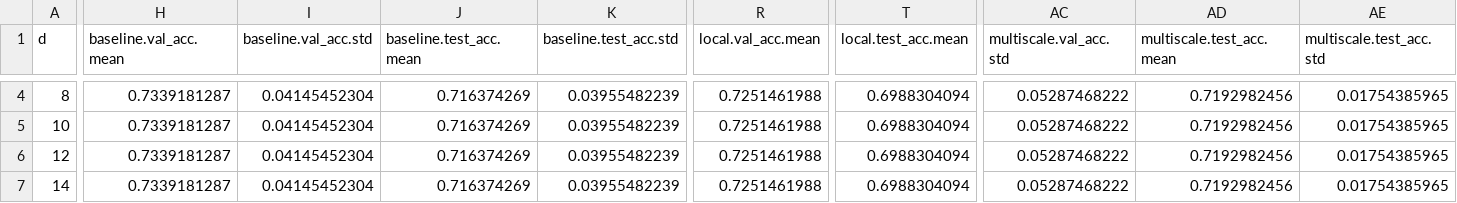
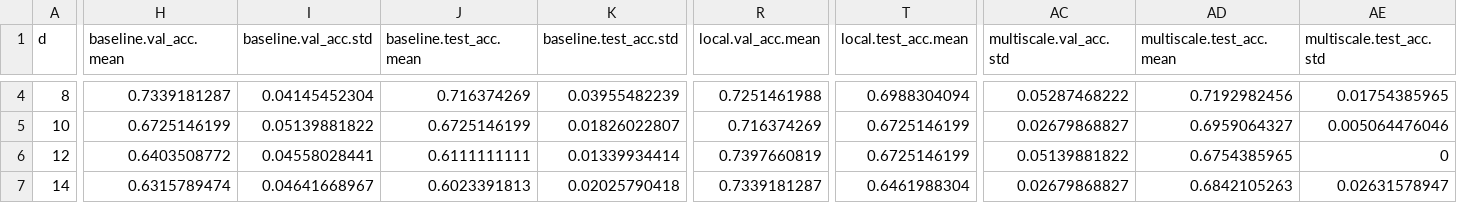
Before and after one commit to QAMPprojetc6/quantum_kernels, a CSV file: figs/checkpoint3/vs_d/breast_cancer_vs_d_curves.csv, drawn as a sheet; only a part is shown, gaps mark what is left out; the diff covers the shown part only; the diff names each change by its address in the sheet, - before the commit and + after, or states it on an @@ line.

```diff
--- a/figs/checkpoint3/vs_d/breast_cancer_vs_d_curves.csv
+++ b/figs/checkpoint3/vs_d/breast_cancer_vs_d_curves.csv
-H5 (baseline.val_acc.mean): 0.7339181287
+H5 (baseline.val_acc.mean): 0.6725146199
-I5 (baseline.val_acc.std): 0.04145452304
+I5 (baseline.val_acc.std): 0.05139881822
-J5 (baseline.test_acc.mean): 0.716374269
+J5 (baseline.test_acc.mean): 0.6725146199
-K5 (baseline.test_acc.std): 0.03955482239
+K5 (baseline.test_acc.std): 0.01826022807
-R5 (local.val_acc.mean): 0.7251461988
+R5 (local.val_acc.mean): 0.716374269
-T5:T6 (local.test_acc.mean): 0.6988304094
+T5:T6 (local.test_acc.mean): 0.6725146199
-AC5 (multiscale.val_acc.std): 0.05287468222
+AC5 (multiscale.val_acc.std): 0.02679868827
-AD5 (multiscale.test_acc.mean): 0.7192982456
+AD5 (multiscale.test_acc.mean): 0.6959064327
-AE5 (multiscale.test_acc.std): 0.01754385965
+AE5 (multiscale.test_acc.std): 0.005064476046
-H6 (baseline.val_acc.mean): 0.7339181287
+H6 (baseline.val_acc.mean): 0.6403508772
-I6 (baseline.val_acc.std): 0.04145452304
+I6 (baseline.val_acc.std): 0.04558028441
-J6 (baseline.test_acc.mean): 0.716374269
+J6 (baseline.test_acc.mean): 0.6111111111
-K6 (baseline.test_acc.std): 0.03955482239
+K6 (baseline.test_acc.std): 0.01339934414
-R6 (local.val_acc.mean): 0.7251461988
+R6 (local.val_acc.mean): 0.7397660819
-AC6 (multiscale.val_acc.std): 0.05287468222
+AC6 (multiscale.val_acc.std): 0.05139881822
-AD6 (multiscale.test_acc.mean): 0.7192982456
+AD6 (multiscale.test_acc.mean): 0.6754385965
-AE6 (multiscale.test_acc.std): 0.01754385965
+AE6 (multiscale.test_acc.std): 0
-H7 (baseline.val_acc.mean): 0.7339181287
+H7 (baseline.val_acc.mean): 0.6315789474
-I7 (baseline.val_acc.std): 0.04145452304
+I7 (baseline.val_acc.std): 0.04641668967
-J7 (baseline.test_acc.mean): 0.716374269
+J7 (baseline.test_acc.mean): 0.6023391813
-K7 (baseline.test_acc.std): 0.03955482239
+K7 (baseline.test_acc.std): 0.02025790418
-R7 (local.val_acc.mean): 0.7251461988
+R7 (local.val_acc.mean): 0.7339181287
-T7 (local.test_acc.mean): 0.6988304094
+T7 (local.test_acc.mean): 0.6461988304
-AC7 (multiscale.val_acc.std): 0.05287468222
+AC7 (multiscale.val_acc.std): 0.02679868827
-AD7 (multiscale.test_acc.mean): 0.7192982456
+AD7 (multiscale.test_acc.mean): 0.6842105263
-AE7 (multiscale.test_acc.std): 0.01754385965
+AE7 (multiscale.test_acc.std): 0.02631578947
```
Also changed, not shown: 65 edited cells elsewhere in this file, figs/checkpoint3/vs_d/exam_score_prediction_vs_d_curves.csv, figs/checkpoint3/vs_d/heart_disease_vs_d_curves.csv, 11 other files.
